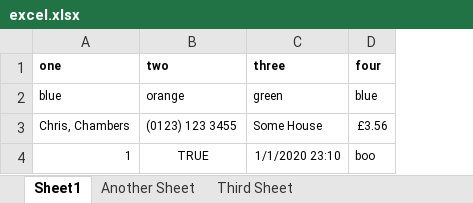
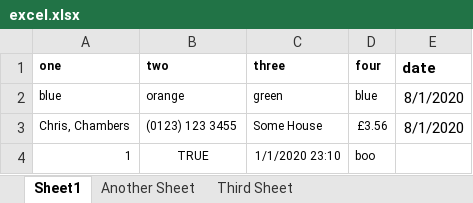
Before and after one commit to labelworx/excel-converter, an Excel workbook: files/excel.xlsx, sheet Sheet1, drawn as a sheet; values as stored, in another font and other column widths than the file's, no borders; the diff names each change by its address in the sheet, - before the commit and + after, or states it on an @@ line.

Commit message:
Add exportDateFormat() option for XLS/XLSX files to ensure dates are formatted correctly for PHP

```diff
--- a/files/excel.xlsx (sheet Sheet1)
+++ b/files/excel.xlsx (sheet Sheet1)
+column E (date), rows 2-3: 8/1/2020 | 8/1/2020
```
Also changed, not shown: 12 other files.
